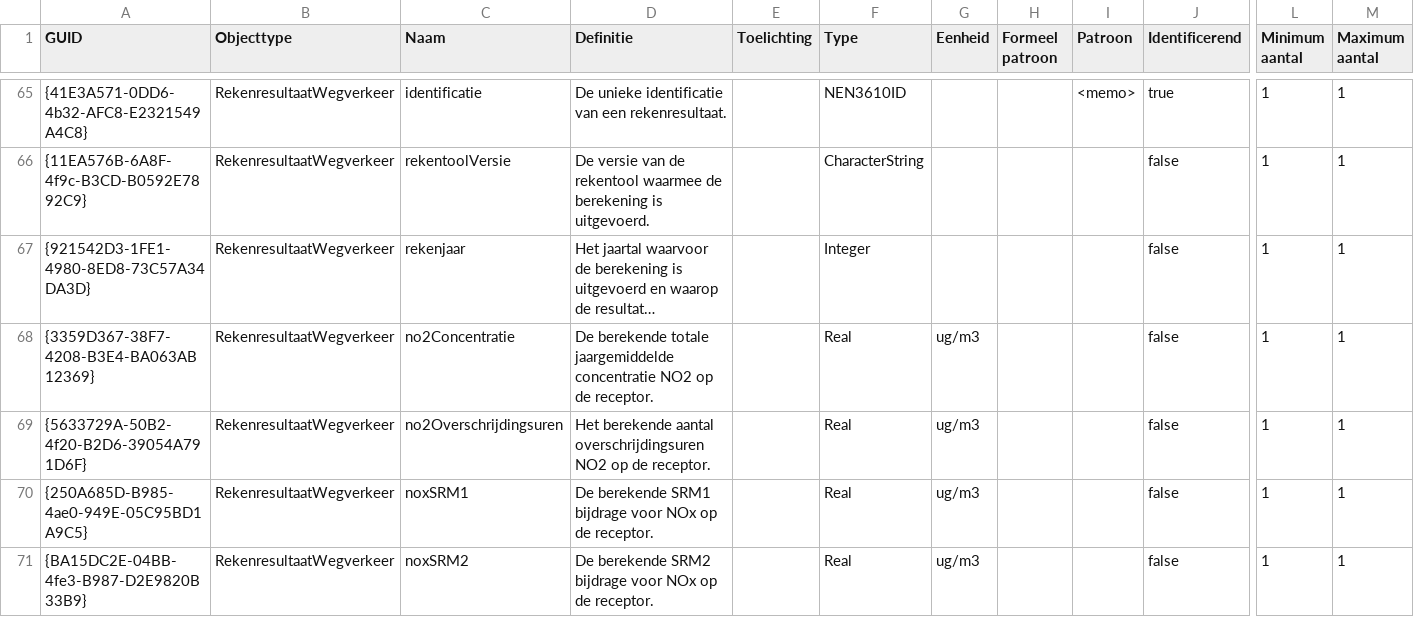
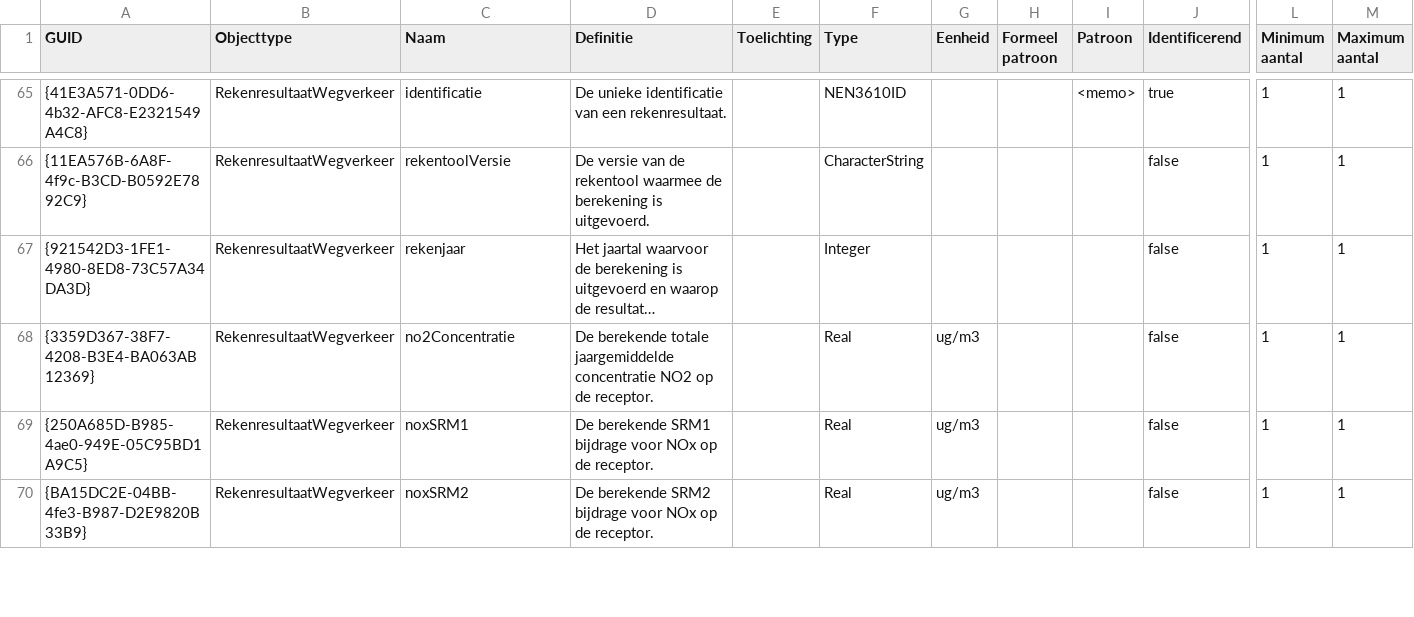
Before and after one commit to rivm-syso/CIMLK, a CSV file: informatiemodel/Attributen export.csv, drawn as a sheet; only a part is shown, gaps mark what is left out; long unchanged cells end in …; rows hold the shown columns only; the diff names each change by its address in the sheet, - before the commit and + after, or states it on an @@ line.

Commit message:
Remove no2Overschrijdingsuren from results

```diff
--- a/informatiemodel/Attributen export.csv
+++ b/informatiemodel/Attributen export.csv
-row 69: {5633729A-50B2-4f20-B2D6-39054A791D6F} | RekenresultaatWegverkeer | no2Overschrijdingsuren | Het berekende aantal overschrijdingsuren NO2 op de receptor. |  | Real | ug/m3 |  |  | false | 1 | 1
```
Also changed, not shown: 4 other files.
